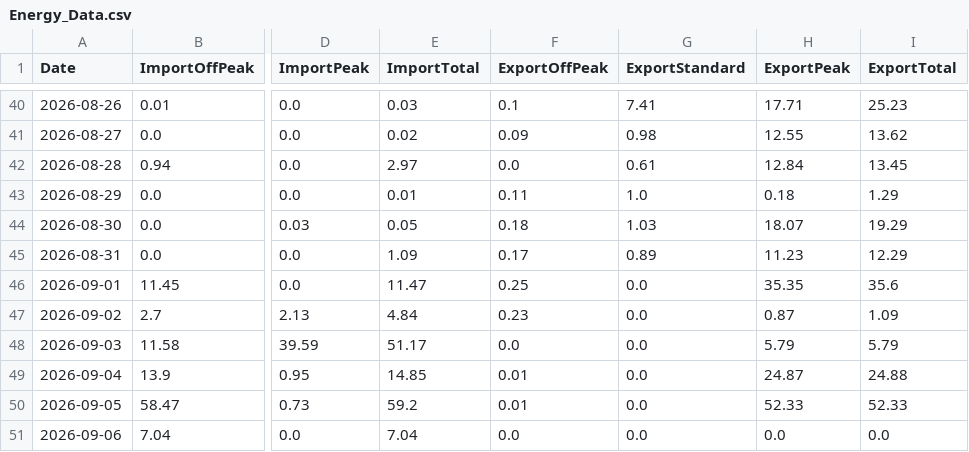
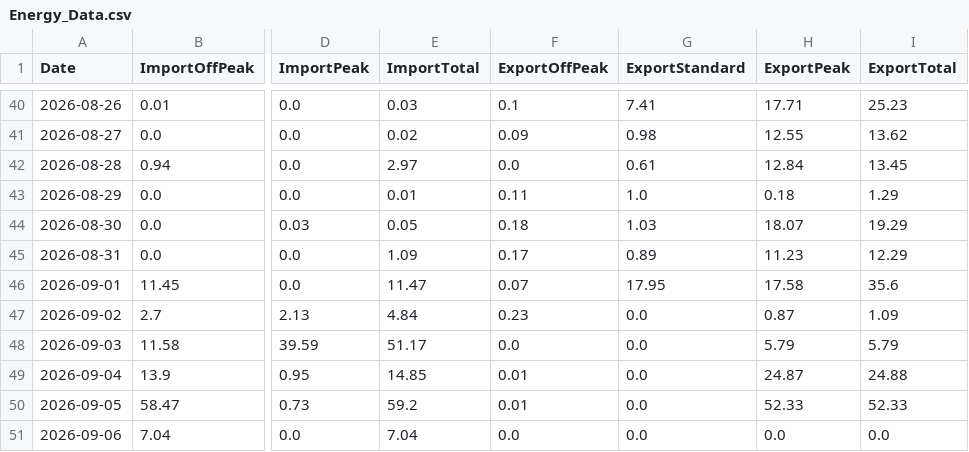
Before and after one commit to Alan-K/public-csv, a CSV file: Energy_Data.csv, drawn as a sheet; only a part is shown, gaps mark what is left out; the diff names each change by its address in the sheet, - before the commit and + after, or states it on an @@ line.

```diff
--- a/Energy_Data.csv
+++ b/Energy_Data.csv
-F46 (ExportOffPeak): 0.25
+F46 (ExportOffPeak): 0.07
-G46 (ExportStandard): 0.0
+G46 (ExportStandard): 17.95
-H46 (ExportPeak): 35.35
+H46 (ExportPeak): 17.58
```
